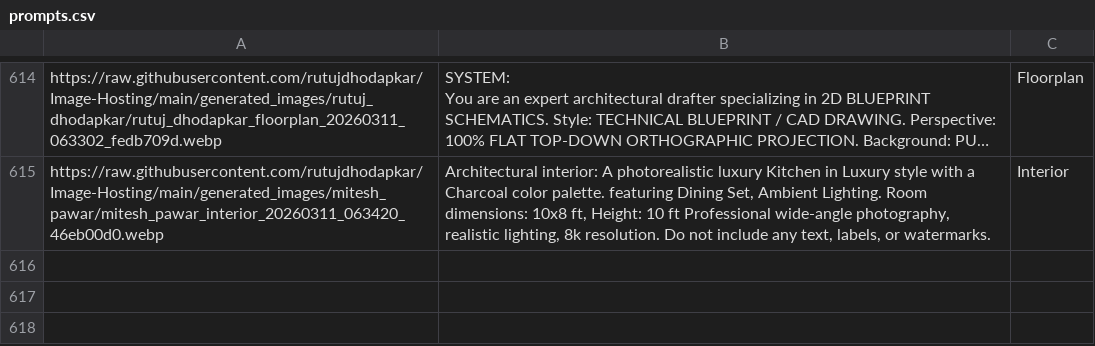
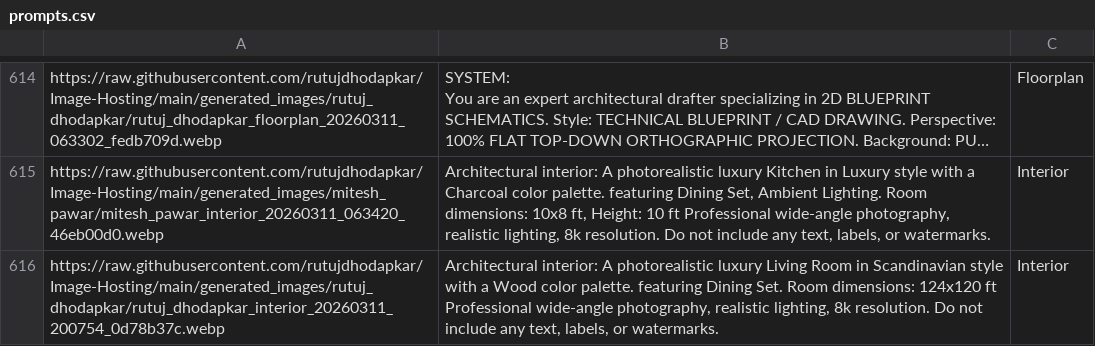
Before and after one commit to rutujdhodapkar/Image-Hosting, a CSV file: prompts.csv, drawn as a sheet; only a part is shown, gaps mark what is left out; long unchanged cells end in …; the diff names each change by its address in the sheet, - before the commit and + after, or states it on an @@ line.

Commit message:
Update prompts.csv with new Interior

```diff
--- a/prompts.csv
+++ b/prompts.csv
+row 616: https://raw.githubusercontent.com/rutujdhodapkar/Image-Hosting/main/generated_images/rutuj_dhodapkar/rutuj_dhodapkar_interior_20260311_200754_0d78b37c.webp | Architectural interior: A photorealistic luxury Living Room in Scandinavian style with a Wood color palette. featuring Dining Set. Room dimensions: 124x120 ft Professional wide-angle photography, realistic lighting, 8k resolution. Do not include any text, labels, or watermarks. | Interior
```
